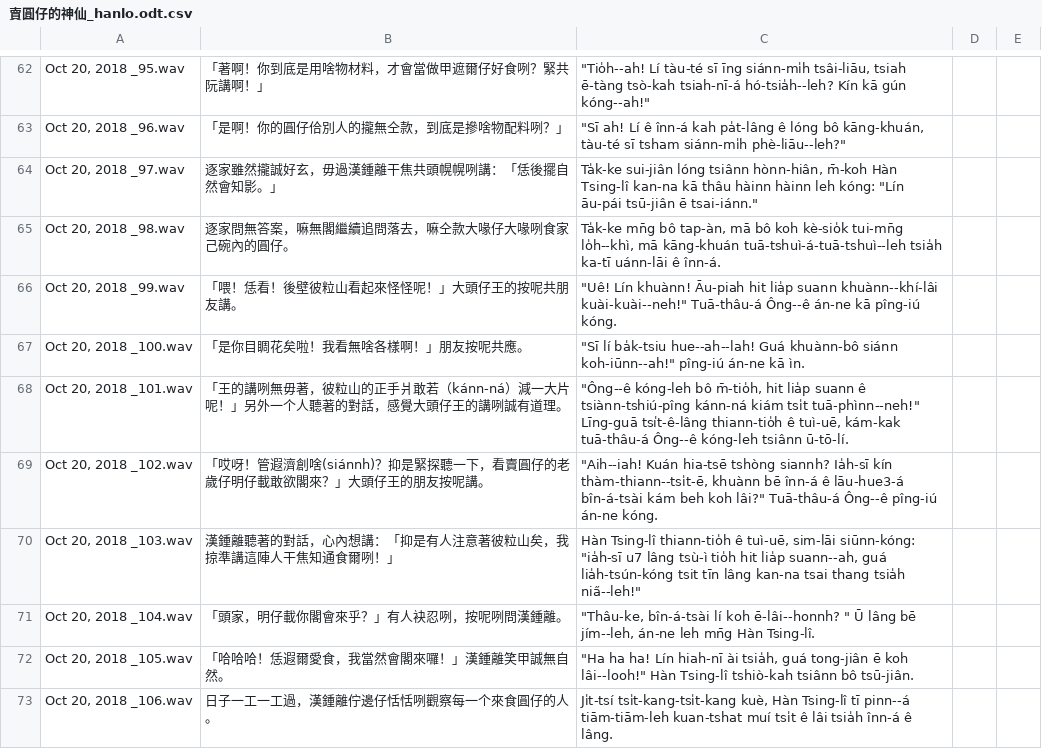
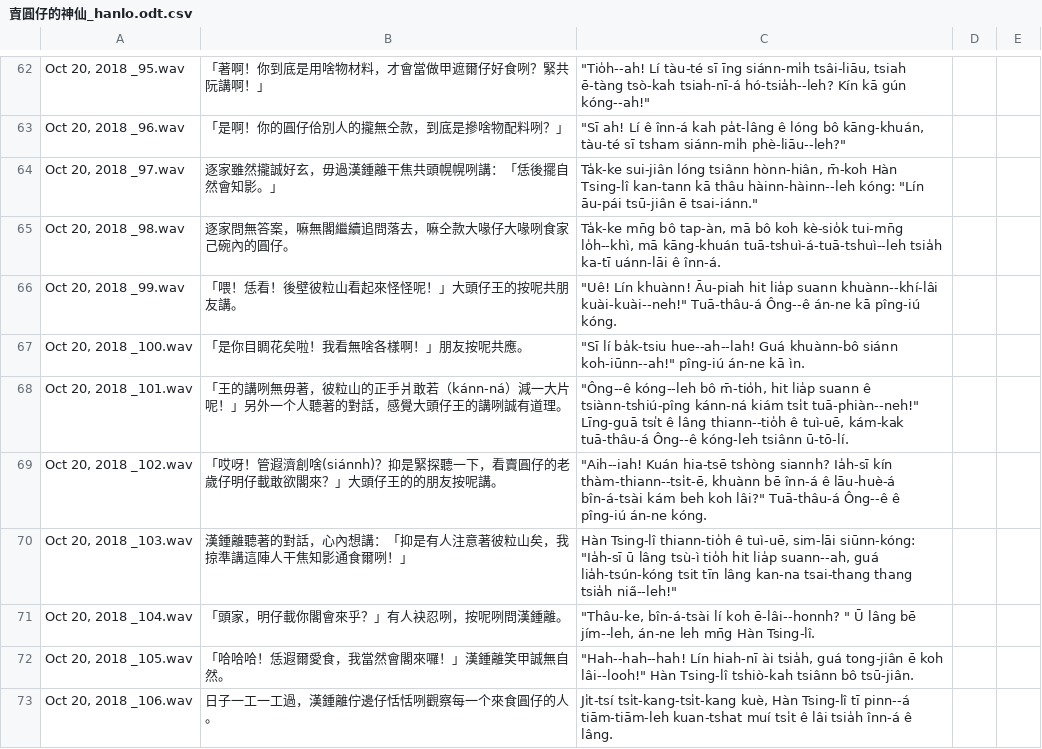
Before and after one commit to i3thuan5/SuiSiann-KauTui, a CSV file: csv/賣圓仔的神仙_hanlo.odt.csv, drawn as a sheet; only a part is shown, gaps mark what is left out; the diff covers the shown part only; the diff names each change by its address in the sheet, - before the commit and + after, or states it on an @@ line.

Commit message:
巡了--ah

```diff
--- a/csv/賣圓仔的神仙_hanlo.odt.csv
+++ b/csv/賣圓仔的神仙_hanlo.odt.csv
-C64: …Hàn Tsing-lî kan-na kā thâu hàinn hàinn leh kóng: "Lín…
+C64: …Hàn Tsing-lî kan-tann kā thâu hàinn-hàinn--leh kóng: "Lín…
-C68: "Ông--ê kóng-leh bô m̄-tio̍h, hit lia̍p suann ê tsiànn-tshiú-pîng kánn-ná kiám tsi̍t tuā-phìnn--neh!" Līng-guā tsi̍t-ê-lâng thiann-tio̍h ê tuì-uē,…
+C68: "Ông--ê kóng--leh bô m̄-tio̍h, hit lia̍p suann ê tsiànn-tshiú-pîng kánn-ná kiám tsi̍t tuā-phiàn--neh!" Līng-guā tsi̍t ê lâng thiann--tio̍h ê tuì-uē,…
-B69: …頭仔王的朋友按呢…
+B69: …頭仔王的的朋友按呢…
-C69: …înn-á ê lāu-hue3-á bîn-á-tsài kám beh koh lâi?" Tuā-thâu-á Ông--ê pîng-iú án-ne…
+C69: …înn-á ê lāu-huè-á bîn-á-tsài kám beh koh lâi?" Tuā-thâu-á Ông--ê ê pîng-iú án-ne…
-B70: 漢鍾離聽著的對話，心內想講：「抑是有人注意著彼粒山矣，我掠準講這陣人干焦知通食爾咧！」
+B70: 漢鍾離聽著的對話，心內想講：「抑是有人注意著彼粒山矣，我掠準講這陣人干焦知影通食爾咧！」
-C70: …sim-lāi siūnn-kóng: "ia̍h-sī u7 lâng tsù-ì tio̍h hit lia̍p suann--ah, guá lia̍h-tsún-kóng tsit tīn lâng kan-na tsai thang tsia̍h…
+C70: …sim-lāi siūnn-kóng: "Ia̍h-sī ū lâng tsù-ì tio̍h hit lia̍p suann--ah, guá lia̍h-tsún-kóng tsit tīn lâng kan-na tsai-thang thang tsia̍h…
-C72: "Ha ha ha! Lín hiah-nī…
+C72: "Hah--hah--hah! Lín hiah-nī…
```
Also changed, not shown: 16 edited cells elsewhere in this file.
